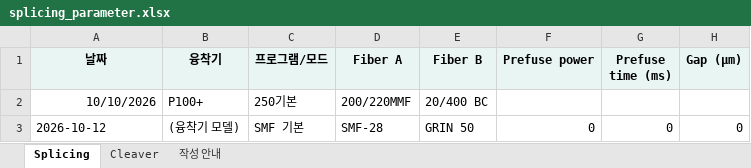
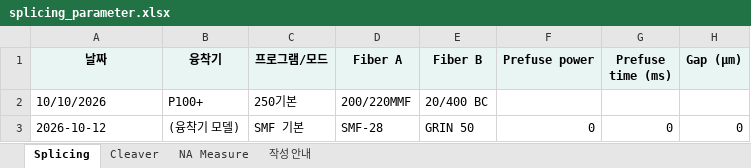
Before and after one commit to seagull615/SMS-sensorDesigner, an Excel workbook: excel/splicing_parameter.xlsx, sheet Splicing, drawn as a sheet; only a part is shown; values as stored, in another font and other column widths than the file's, no borders; the diff names each change by its address in the sheet, - before the commit and + after, or states it on an @@ line.

```diff
--- a/excel/splicing_parameter.xlsx (sheet Splicing)
+++ b/excel/splicing_parameter.xlsx (sheet Splicing)
+sheet tab: NA Measure
-A2 alignment: right
+A2 alignment: left
```
